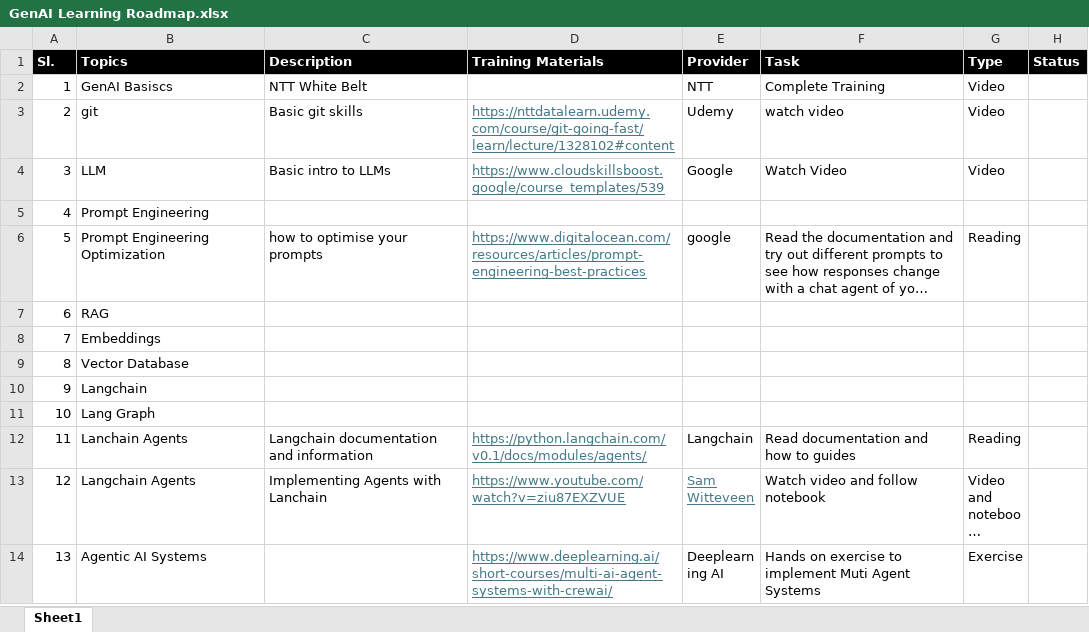
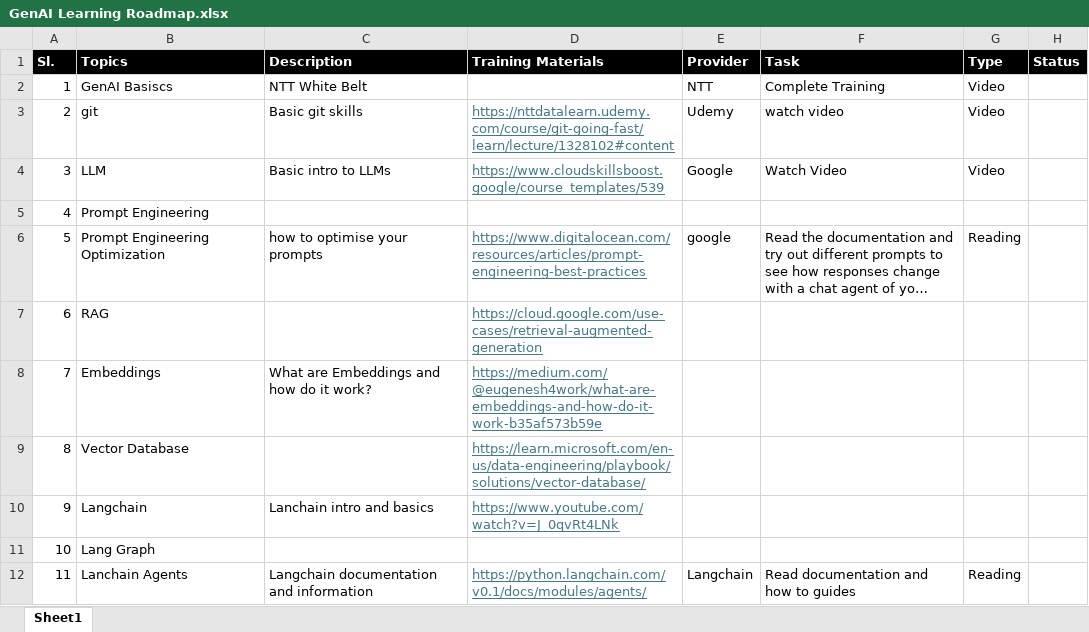
Before and after one commit to VSPL-New/Documents, an Excel workbook: GenAI Learning Roadmap.xlsx, sheet Sheet1, drawn as a sheet; only a part is shown; the shorter side is filled out with more unchanged rows; long unchanged cells end in …; values as stored, in another font and other column widths than the file's, no borders; the diff names each change by its address in the sheet, - before the commit and + after, or states it on an @@ line.

Commit message:
Added training material links

```diff
--- a/GenAI Learning Roadmap.xlsx (sheet Sheet1)
+++ b/GenAI Learning Roadmap.xlsx (sheet Sheet1)
-D7 (Training Materials): (empty)
+D7 (Training Materials): https://cloud.google.com/use-cases/retrieval-augmented-generation
-C8 (Description): (empty)
+C8 (Description): What are Embeddings and how do it work?
-D8 (Training Materials): (empty)
+D8 (Training Materials): https://medium.com/@eugenesh4work/what-are-embeddings-and-how-do-it-work-b35af573b59e
-D9 (Training Materials): (empty)
+D9 (Training Materials): https://learn.microsoft.com/en-us/data-engineering/playbook/solutions/vector-database/
-C10 (Description): (empty)
+C10 (Description): Lanchain intro and basics
-D10 (Training Materials): (empty)
+D10 (Training Materials): https://www.youtube.com/watch?v=J_0qvRt4LNk
```
